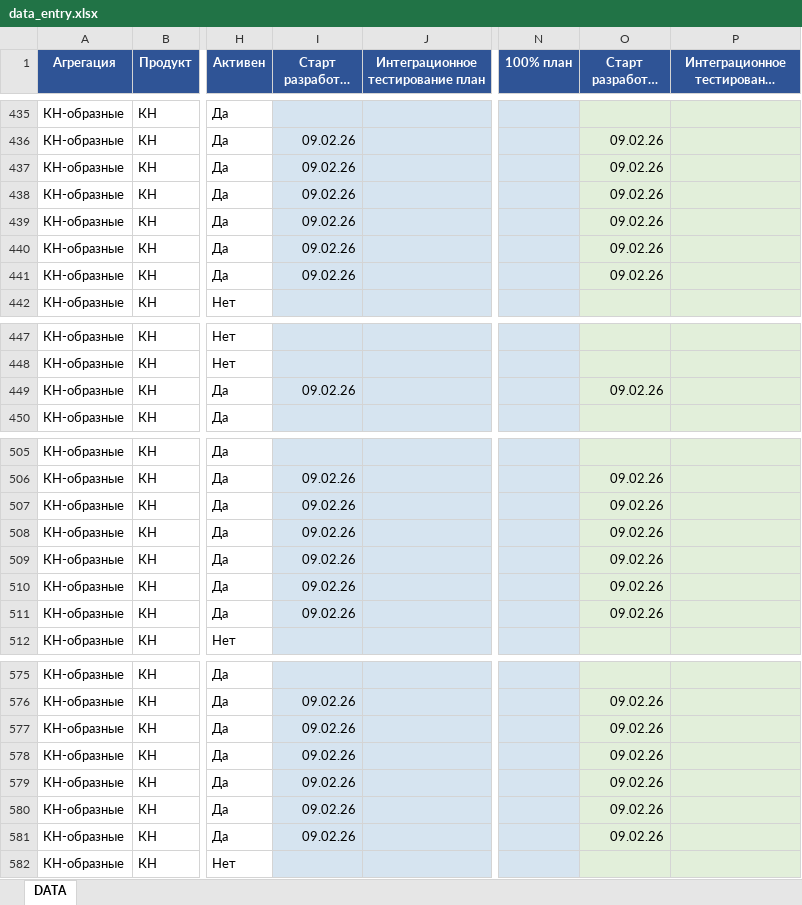
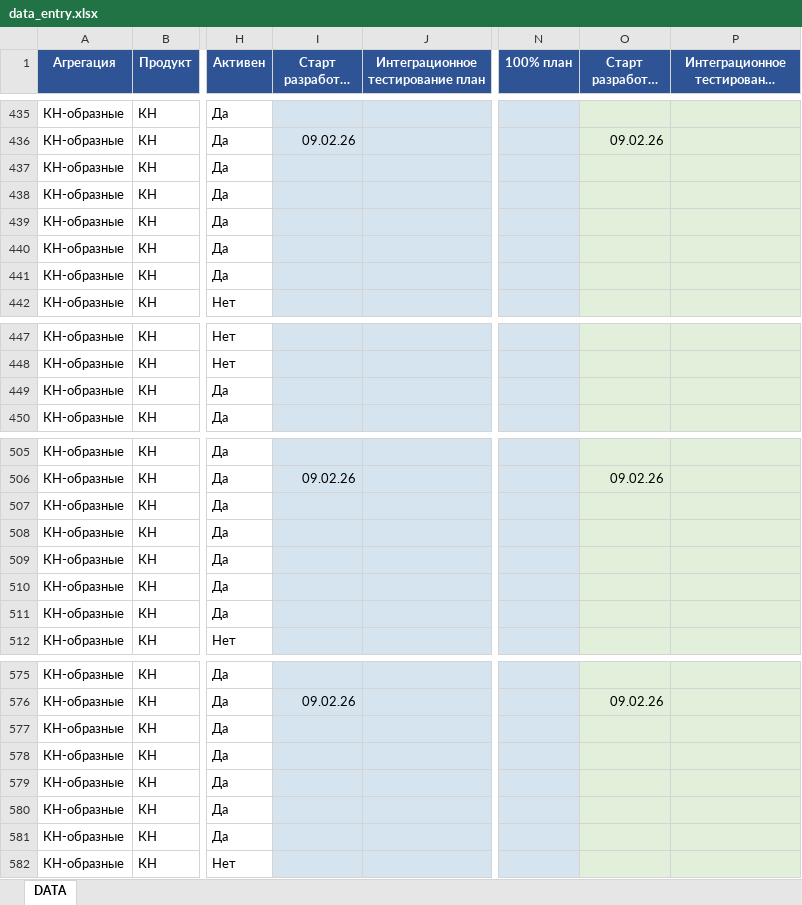
Before and after one commit to Annushkaev/pereezd-roadmap, an Excel workbook: data_entry.xlsx, sheet DATA, drawn as a sheet; only a part is shown, gaps mark what is left out; long unchanged cells end in …; values as stored, in another font and other column widths than the file's, no borders; the diff covers the shown part only; the diff names each change by its address in the sheet, - before the commit and + after, or states it on an @@ line.

```diff
--- a/data_entry.xlsx (sheet DATA)
+++ b/data_entry.xlsx (sheet DATA)
-I437:I441 (Старт разработки план): 09.02.26
+I437:I441 (Старт разработки план): (empty)
-O437:O441 (Старт разработки факт): 09.02.26
+O437:O441 (Старт разработки факт): (empty)
-I449 (Старт разработки план): 09.02.26
+I449 (Старт разработки план): (empty)
-O449 (Старт разработки факт): 09.02.26
+O449 (Старт разработки факт): (empty)
-I507:I511 (Старт разработки план): 09.02.26
+I507:I511 (Старт разработки план): (empty)
-O507:O511 (Старт разработки факт): 09.02.26
+O507:O511 (Старт разработки факт): (empty)
-I577:I581 (Старт разработки план): 09.02.26
+I577:I581 (Старт разработки план): (empty)
-O577:O581 (Старт разработки факт): 09.02.26
+O577:O581 (Старт разработки факт): (empty)
```
Also changed, not shown: 76 edited cells elsewhere in this sheet, 1 other file.
